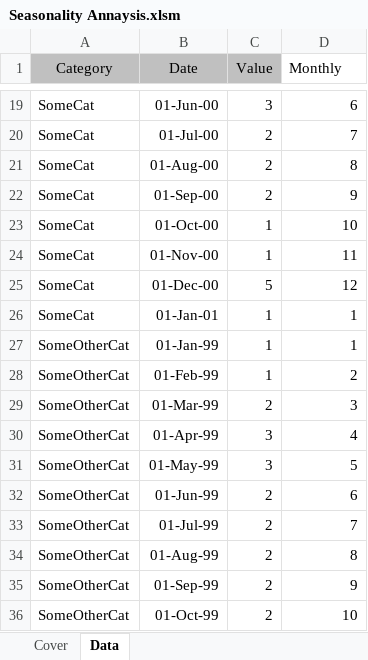
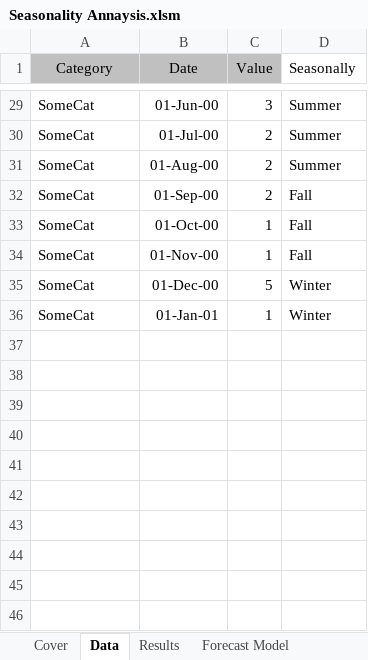
Before and after one commit to bsetmet/VBA-Excel-Seasonality-Forcasting, an Excel workbook: Excel/Excel .xlsm/Seasonality Annaysis.xlsm, sheet Data, drawn as a sheet; only a part is shown, gaps mark what is left out; values as stored, in another font and other column widths than the file's, no borders; removed rows and columns are numbered as before the commit, all else as after; the diff covers the shown part only; the diff names each change by its address in the sheet, - before the commit and + after, or states it on an @@ line.

```diff
--- a/Excel/Excel .xlsm/Seasonality Annaysis.xlsm (sheet Data)
+++ b/Excel/Excel .xlsm/Seasonality Annaysis.xlsm (sheet Data)
+sheet tab: Results
+sheet tab: Forecast Model
-D1: Monthly
+D1: Seasonally
-D29 (Seasonally): 6
+D29 (Seasonally): Summer
-D30 (Seasonally): 7
+D30 (Seasonally): Summer
-D31 (Seasonally): 8
+D31 (Seasonally): Summer
-D32 (Seasonally): 9
+D32 (Seasonally): Fall
-D33 (Seasonally): 10
+D33 (Seasonally): Fall
-D34 (Seasonally): 11
+D34 (Seasonally): Fall
-D35 (Seasonally): 12
+D35 (Seasonally): Winter
-D36 (Seasonally): 1
+D36 (Seasonally): Winter
-row 27: SomeOtherCat | 01-Jan-99 | 1 | 1
-row 28: SomeOtherCat | 01-Feb-99 | 1 | 2
-row 29: SomeOtherCat | 01-Mar-99 | 2 | 3
-row 30: SomeOtherCat | 01-Apr-99 | 3 | 4
-row 31: SomeOtherCat | 01-May-99 | 3 | 5
-row 32: SomeOtherCat | 01-Jun-99 | 2 | 6
-row 33: SomeOtherCat | 01-Jul-99 | 2 | 7
-row 34: SomeOtherCat | 01-Aug-99 | 2 | 8
-row 35: SomeOtherCat | 01-Sep-99 | 2 | 9
-row 36: SomeOtherCat | 01-Oct-99 | 2 | 10
```
Also changed, not shown: 10 added rows and 17 edited cells elsewhere in this sheet, sheet Cover, formulas that keep their value, charts or pictures.
